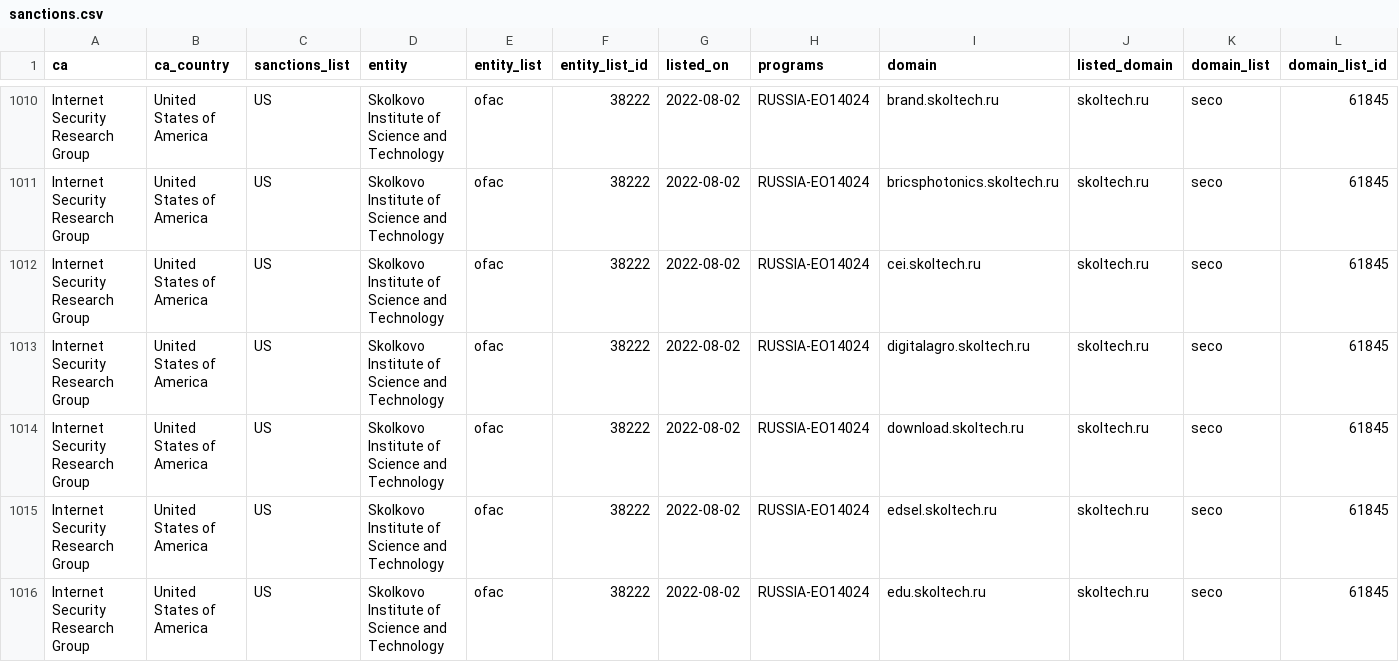
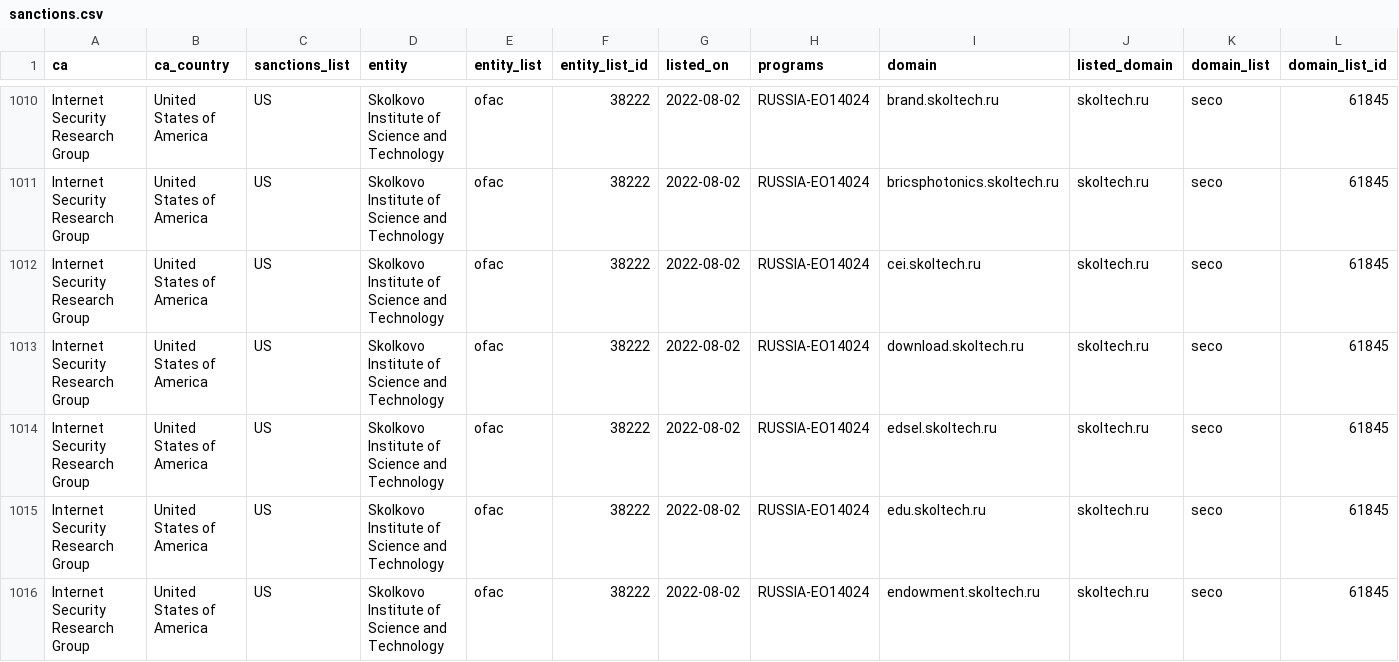
Before and after one commit to Sec-Wayne/ct-sanctions-watch, a CSV file: sanctions.csv, drawn as a sheet; only a part is shown, gaps mark what is left out; the shorter side is filled out with more unchanged rows; rows hold the shown columns only; the diff names each change by its address in the sheet, - before the commit and + after, or states it on an @@ line.

Commit message:
Removed certs for Internet Security Research Group x1

```diff
--- a/sanctions.csv
+++ b/sanctions.csv
-row 1013: Internet Security Research Group | United States of America | US | Skolkovo Institute of Science and Technology | ofac | 38222 | 2022-08-02 | RUSSIA-EO14024 | digitalagro.skoltech.ru | skoltech.ru | seco | 61845
```
Also changed, not shown: 3 other files.
